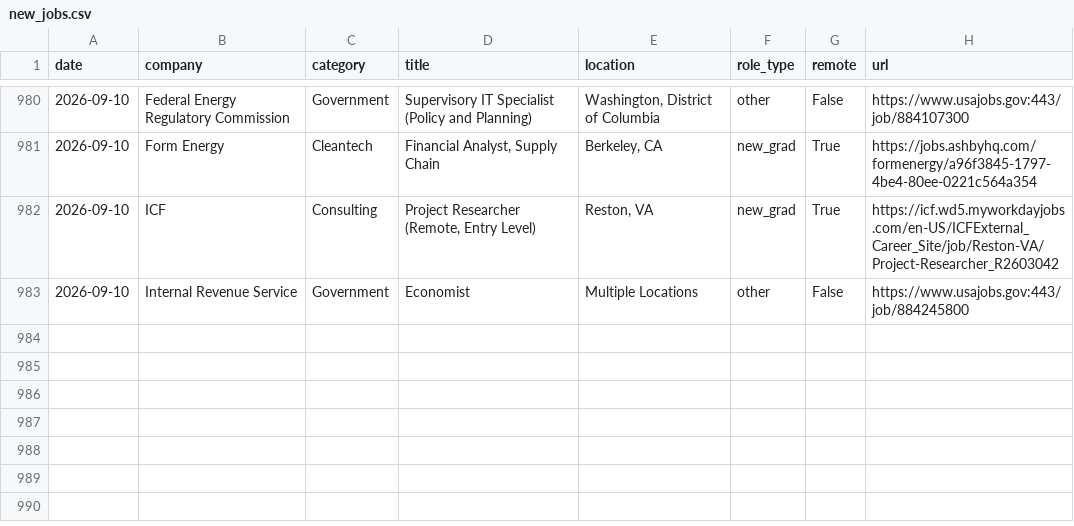
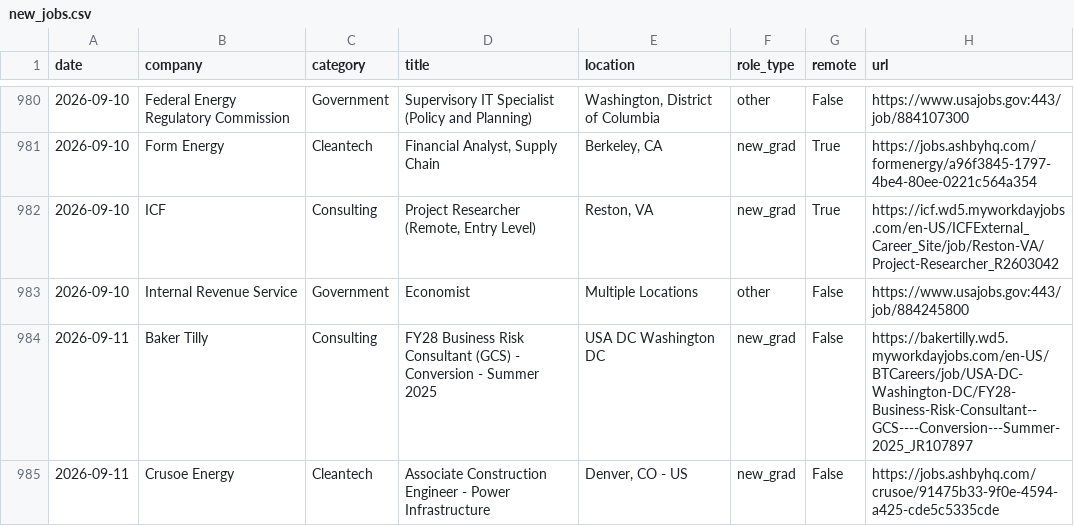
Before and after one commit to calvincj/job-tracker, a CSV file: data/new_jobs.csv, drawn as a sheet; only a part is shown, gaps mark what is left out; the diff names each change by its address in the sheet, - before the commit and + after, or states it on an @@ line.

```diff
--- a/data/new_jobs.csv
+++ b/data/new_jobs.csv
+row 984: 2026-09-11 | Baker Tilly | Consulting | FY28 Business Risk Consultant (GCS) - Conversion - Summer 2025 | USA DC Washington DC | new_grad | False | https://bakertilly.wd5.myworkdayjobs.com/en-US/BTCareers/job/USA-DC-Washington-DC/FY28-Business-Risk-Consultant--GCS----Conversion---Summer-2025_JR107897
+row 985: 2026-09-11 | Crusoe Energy | Cleantech | Associate Construction Engineer - Power Infrastructure | Denver, CO - US | new_grad | False | https://jobs.ashbyhq.com/crusoe/91475b33-9f0e-4594-a425-cde5c5335cde
```
Also changed, not shown: 3 other files.
